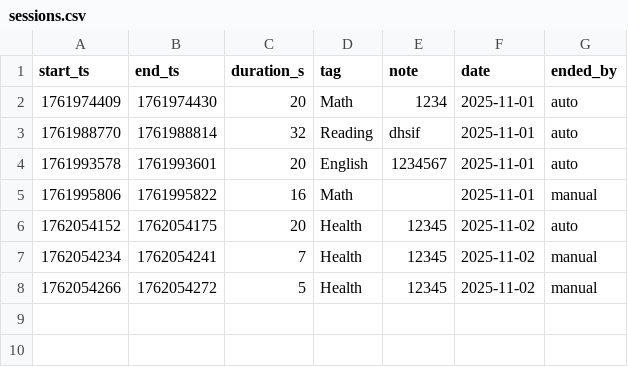
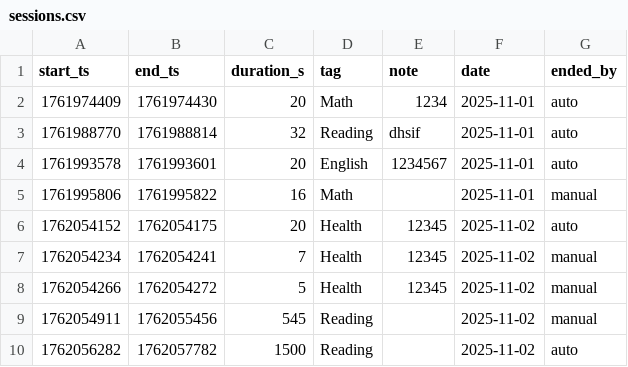
Before and after one commit to zzho0514/pomo, a CSV file: data/sessions.csv, drawn as a sheet.

Commit message:
Auto Pomodoro option

```diff
--- a/data/sessions.csv
+++ b/data/sessions.csv
@@ -8 +8,3 @@ start_ts,end_ts,duration_s,tag,note,date,ended_by
 1762054266,1762054272,5,Health,12345,2025-11-02,manual
+1762054911,1762055456,545,Reading,,2025-11-02,manual
+1762056282,1762057782,1500,Reading,,2025-11-02,auto
```
Also changed, not shown: 2 other files.
